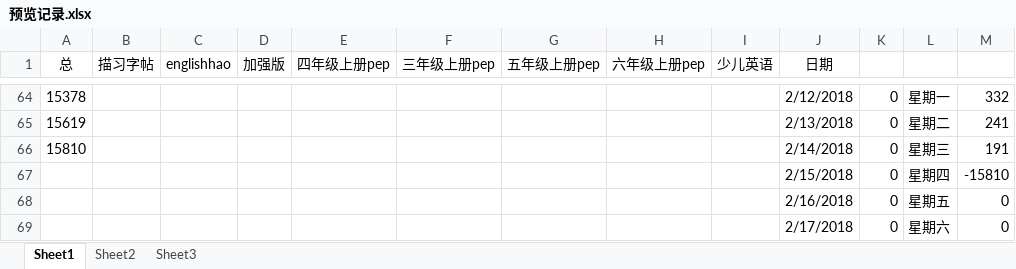
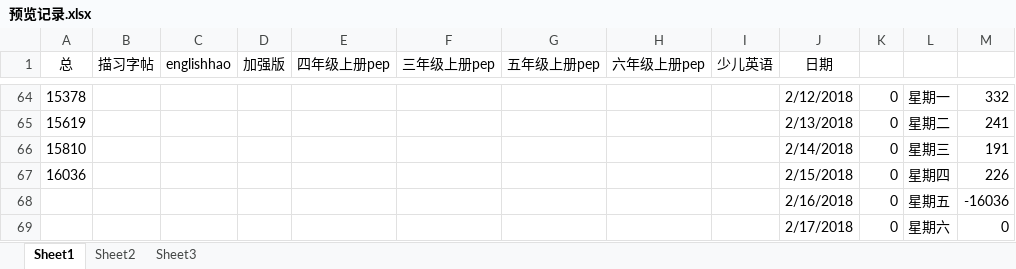
Before and after one commit to haowenbiao/AndroidProject, an Excel workbook: englishhao/预览记录.xlsx, sheet Sheet1, drawn as a sheet; only a part is shown, gaps mark what is left out; values as stored, in another font and other column widths than the file's, no borders; the diff names each change by its address in the sheet, - before the commit and + after, or states it on an @@ line.

```diff
--- a/englishhao/预览记录.xlsx (sheet Sheet1)
+++ b/englishhao/预览记录.xlsx (sheet Sheet1)
-A67 (总): (empty)
+A67 (总): 16036
-M67: -15810
+M67: 226
-M68: 0
+M68: -16036
```
Also changed, not shown: 2 other files.
